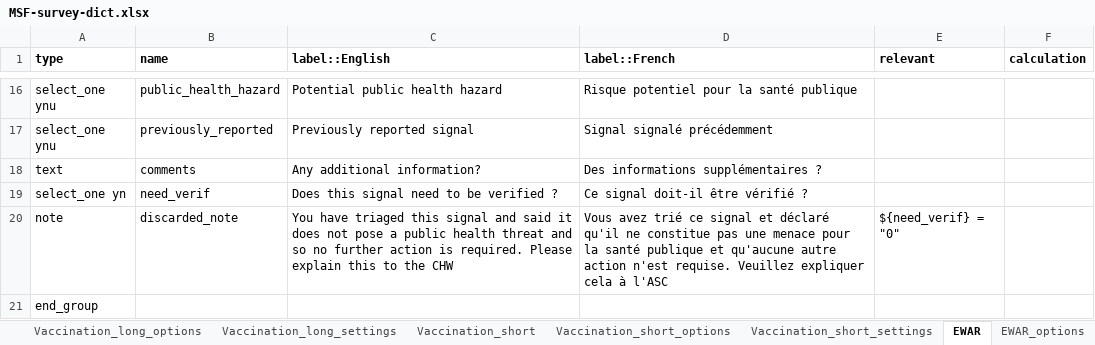
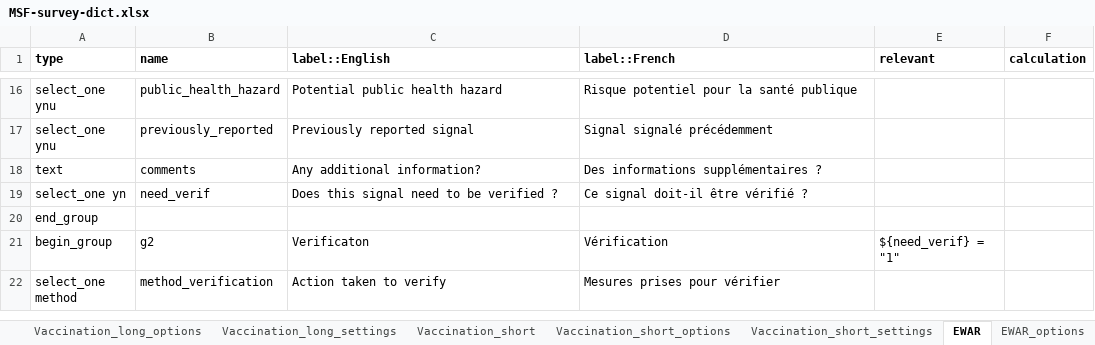
Before and after one commit to R4EPI/epidict, an Excel workbook: inst/extdata/MSF-survey-dict.xlsx, sheet EWAR, drawn as a sheet; only a part is shown, gaps mark what is left out; the shorter side is filled out with more unchanged rows; values as stored, in another font and other column widths than the file's, no borders; the diff covers the shown part only; the diff names each change by its address in the sheet, - before the commit and + after, or states it on an @@ line.

Commit message:
Removed spaces and notes from EWAR tab

```diff
--- a/inst/extdata/MSF-survey-dict.xlsx (sheet EWAR)
+++ b/inst/extdata/MSF-survey-dict.xlsx (sheet EWAR)
-row 20: note | discarded_note | You have triaged this signal and said it does not pose a public health threat and so no further action is required. Please explain this to the CHW | Vous avez trié ce signal et déclaré qu'il ne constitue pas une menace pour la santé publique et qu'aucune autre action n'est requise. Veuillez expliquer cela à l'ASC | ${need_verif} = "0"
```
Also changed, not shown: 5 removed rows elsewhere in this sheet.
